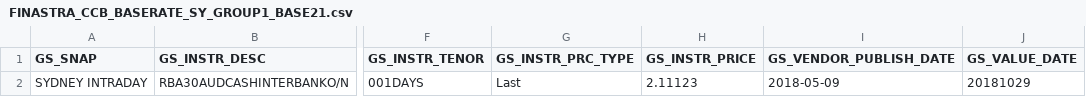
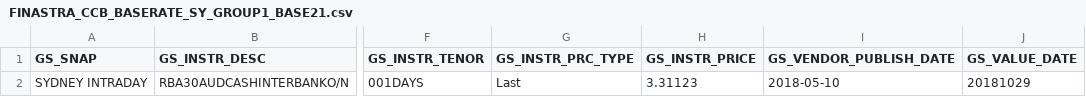
Before and after one commit to shirleenhong/automation-loan-application-cba, a CSV file: DataSet/Integration_DataSet/TL/BaseRates_GSFile/AU/TL_BASE_21_Files/FINASTRA_CCB_BASERATE_SY_GROUP1_BASE21.csv, drawn as a sheet; only a part is shown, gaps mark what is left out; the diff names each change by its address in the sheet, - before the commit and + after, or states it on an @@ line.

Commit message:
GDE-7227 updating the data file used in running

```diff
--- a/DataSet/Integration_DataSet/TL/BaseRates_GSFile/AU/TL_BASE_21_Files/FINASTRA_CCB_BASERATE_SY_GROUP1_BASE21.csv
+++ b/DataSet/Integration_DataSet/TL/BaseRates_GSFile/AU/TL_BASE_21_Files/FINASTRA_CCB_BASERATE_SY_GROUP1_BASE21.csv
-H2 (GS_INSTR_PRICE): 2.11123
+H2 (GS_INSTR_PRICE): 3.31123
-I2 (GS_VENDOR_PUBLISH_DATE): 2018-05-09
+I2 (GS_VENDOR_PUBLISH_DATE): 2018-05-10
```
